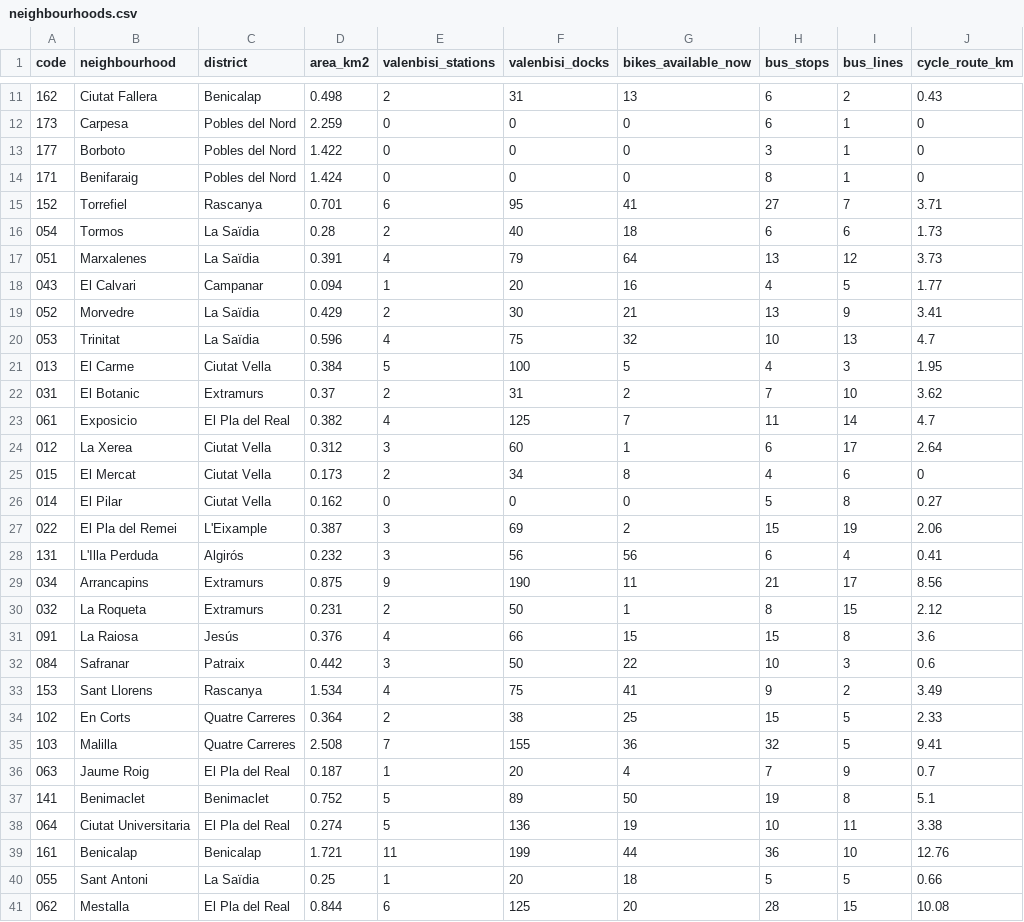
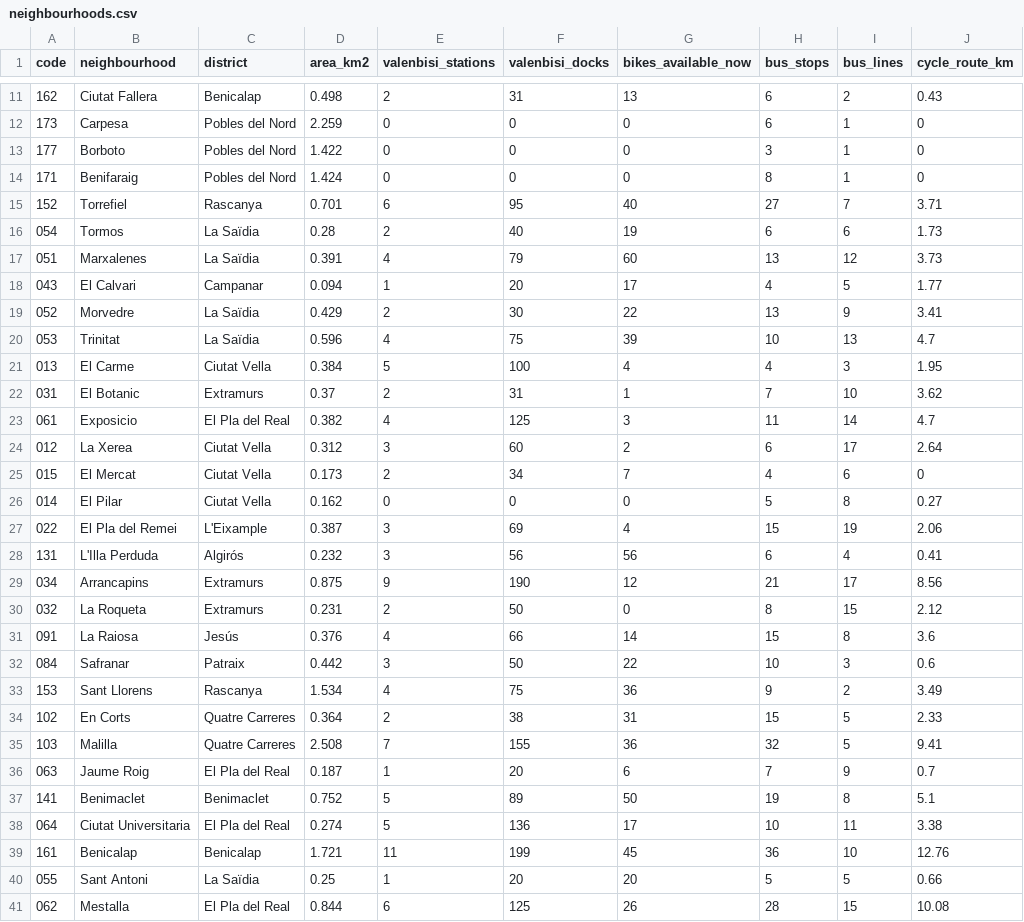
Before and after one commit to Jaimeruizh/valencia-mobility-pulse, a CSV file: kit/neighbourhoods.csv, drawn as a sheet; only a part is shown, gaps mark what is left out; the diff covers the shown part only; the diff names each change by its address in the sheet, - before the commit and + after, or states it on an @@ line.

```diff
--- a/kit/neighbourhoods.csv
+++ b/kit/neighbourhoods.csv
-G15 (bikes_available_now): 41
+G15 (bikes_available_now): 40
-G16 (bikes_available_now): 18
+G16 (bikes_available_now): 19
-G17 (bikes_available_now): 64
+G17 (bikes_available_now): 60
-G18 (bikes_available_now): 16
+G18 (bikes_available_now): 17
-G19 (bikes_available_now): 21
+G19 (bikes_available_now): 22
-G20 (bikes_available_now): 32
+G20 (bikes_available_now): 39
-G21 (bikes_available_now): 5
+G21 (bikes_available_now): 4
-G22 (bikes_available_now): 2
+G22 (bikes_available_now): 1
-G23 (bikes_available_now): 7
+G23 (bikes_available_now): 3
-G24 (bikes_available_now): 1
+G24 (bikes_available_now): 2
-G25 (bikes_available_now): 8
+G25 (bikes_available_now): 7
-G27 (bikes_available_now): 2
+G27 (bikes_available_now): 4
-G29 (bikes_available_now): 11
+G29 (bikes_available_now): 12
-G30 (bikes_available_now): 1
+G30 (bikes_available_now): 0
-G31 (bikes_available_now): 15
+G31 (bikes_available_now): 14
-G33 (bikes_available_now): 41
+G33 (bikes_available_now): 36
-G34 (bikes_available_now): 25
+G34 (bikes_available_now): 31
-G36 (bikes_available_now): 4
+G36 (bikes_available_now): 6
-G38 (bikes_available_now): 19
+G38 (bikes_available_now): 17
-G39 (bikes_available_now): 44
+G39 (bikes_available_now): 45
-G40 (bikes_available_now): 18
+G40 (bikes_available_now): 20
-G41 (bikes_available_now): 20
+G41 (bikes_available_now): 26
```
Also changed, not shown: 31 edited cells elsewhere in this file, kit/city_history.csv, kit/valenbisi_stations.csv, 7 other files.
